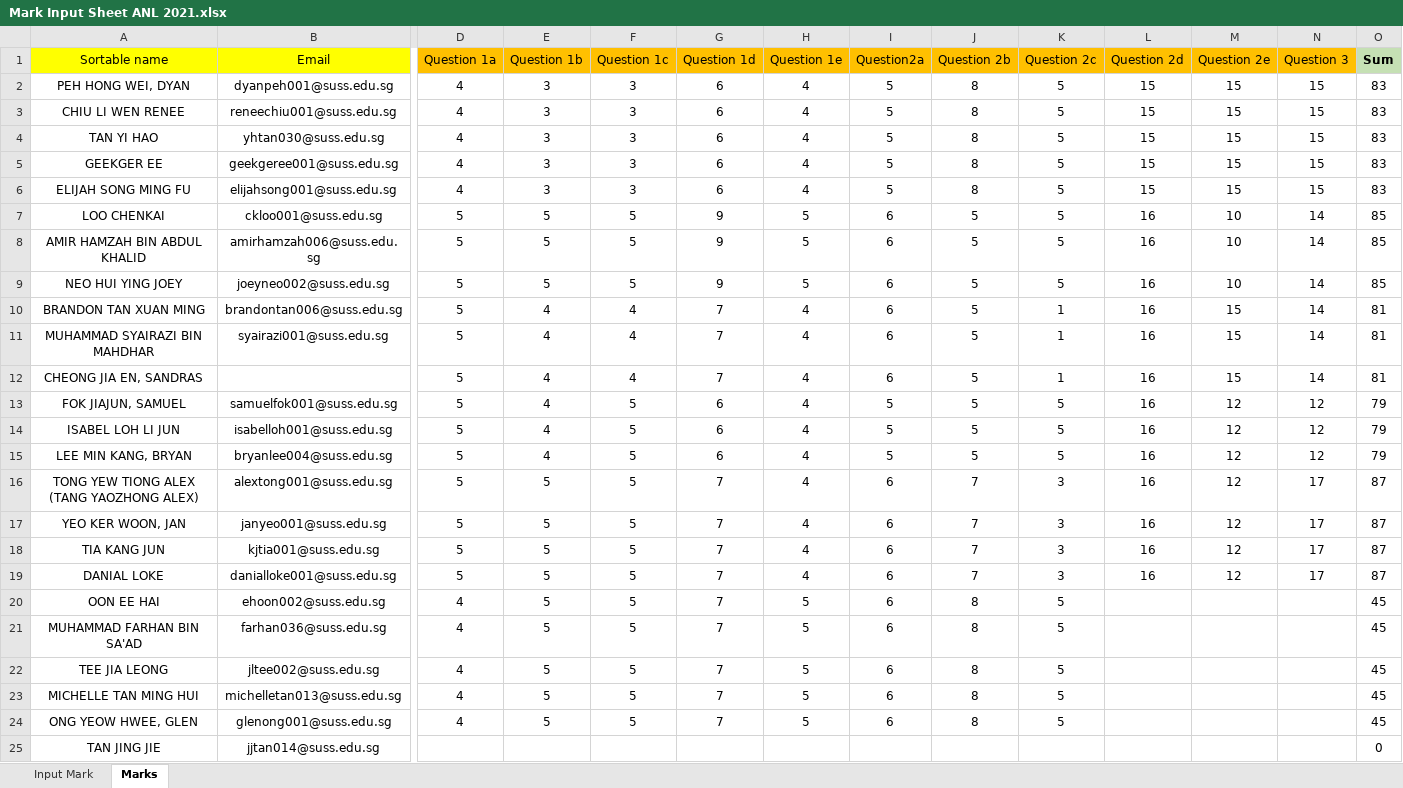
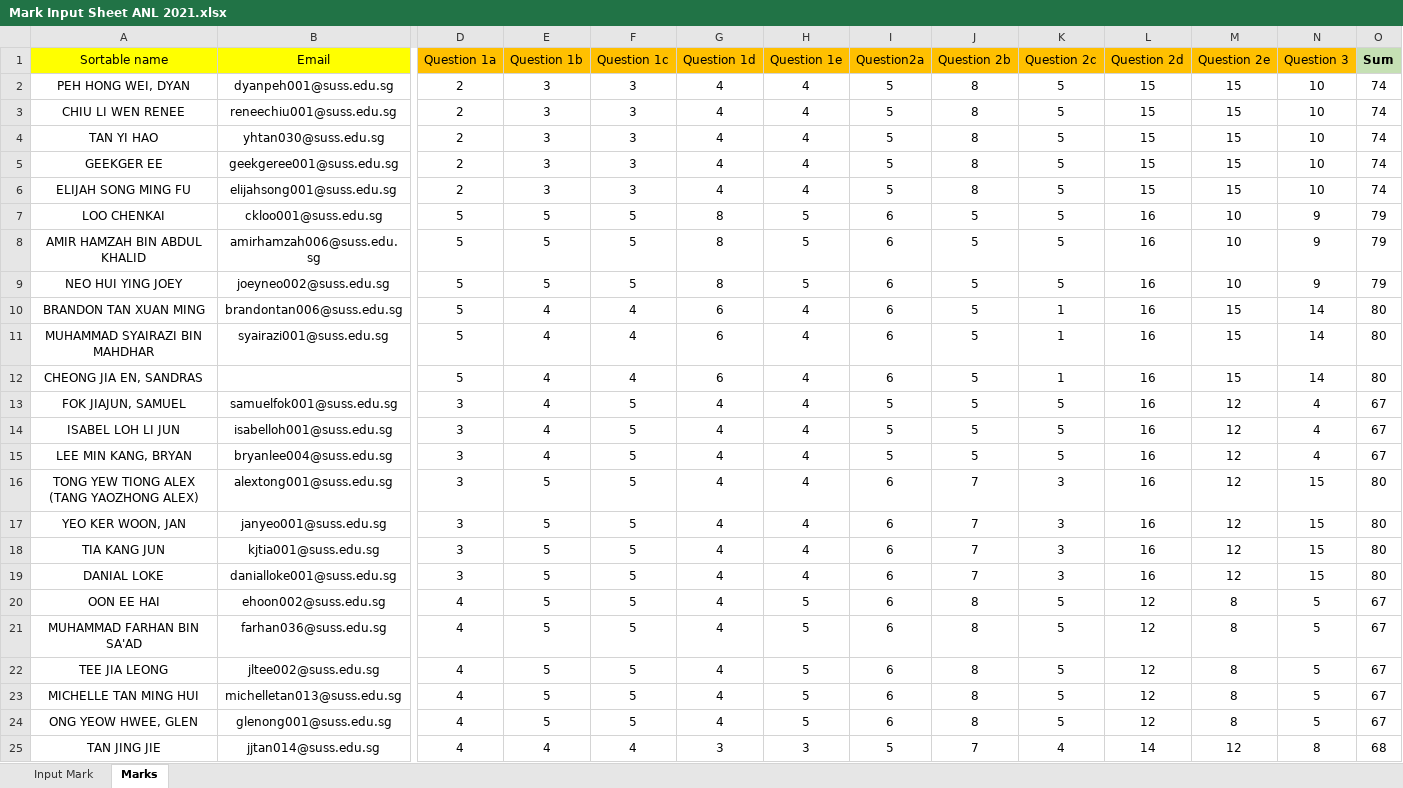
Before and after one commit to munishkumar-gh/munishkumar-gh.github.io, an Excel workbook: SuSS/ANL252_Python_4_Biz/3_Lecturer/2_GBA/Mark Input Sheet ANL 2021.xlsx, sheet Marks, drawn as a sheet; only a part is shown, gaps mark what is left out; values as stored, in another font and other column widths than the file's, no borders; the diff covers the shown part only; the diff names each change by its address in the sheet, - before the commit and + after, or states it on an @@ line.

```diff
--- a/SuSS/ANL252_Python_4_Biz/3_Lecturer/2_GBA/Mark Input Sheet ANL 2021.xlsx (sheet Marks)
+++ b/SuSS/ANL252_Python_4_Biz/3_Lecturer/2_GBA/Mark Input Sheet ANL 2021.xlsx (sheet Marks)
-D2:D6 (Question 1a): 4
+D2:D6 (Question 1a): 2
-G2:G6 (Question 1d): 6
+G2:G6 (Question 1d): 4
-N2:N6 (Question 3): 15
+N2:N6 (Question 3): 10
-O2:O6 (Sum): 83
+O2:O6 (Sum): 74
-G7:G9 (Question 1d): 9
+G7:G9 (Question 1d): 8
-N7:N9 (Question 3): 14
+N7:N9 (Question 3): 9
-O7:O9 (Sum): 85
+O7:O9 (Sum): 79
-G10:G12 (Question 1d): 7
+G10:G12 (Question 1d): 6
-O10:O12 (Sum): 81
+O10:O12 (Sum): 80
-D13:D19 (Question 1a): 5
+D13:D19 (Question 1a): 3
-G13:G15 (Question 1d): 6
+G13:G15 (Question 1d): 4
-N13:N15 (Question 3): 12
+N13:N15 (Question 3): 4
-O13:O15 (Sum): 79
+O13:O15 (Sum): 67
-G16:G24 (Question 1d): 7
+G16:G24 (Question 1d): 4
-N16:N19 (Question 3): 17
+N16:N19 (Question 3): 15
-O16:O19 (Sum): 87
+O16:O19 (Sum): 80
-L20:L24 (Question 2d): (empty)
+L20:L24 (Question 2d): 12
-M20:M24 (Question 2e): (empty)
+M20:M24 (Question 2e): 8
-N20:N24 (Question 3): (empty)
+N20:N24 (Question 3): 5
-O20:O24 (Sum): 45
+O20:O24 (Sum): 67
-D25 (Question 1a): (empty)
+D25 (Question 1a): 4
-E25 (Question 1b): (empty)
+E25 (Question 1b): 4
-F25 (Question 1c): (empty)
+F25 (Question 1c): 4
-G25 (Question 1d): (empty)
+G25 (Question 1d): 3
-H25 (Question 1e): (empty)
+H25 (Question 1e): 3
-I25 (Question2a): (empty)
+I25 (Question2a): 5
-J25 (Question 2b): (empty)
+J25 (Question 2b): 7
-K25 (Question 2c): (empty)
+K25 (Question 2c): 4
-L25 (Question 2d): (empty)
+L25 (Question 2d): 14
-M25 (Question 2e): (empty)
+M25 (Question 2e): 12
-N25 (Question 3): (empty)
+N25 (Question 3): 8
-O25 (Sum): 0
+O25 (Sum): 68
```
Also changed, not shown: 5 added rows and 5 removed rows elsewhere in this sheet, sheet Input Mark, formulas that keep their value, charts or pictures, 11 other files.
